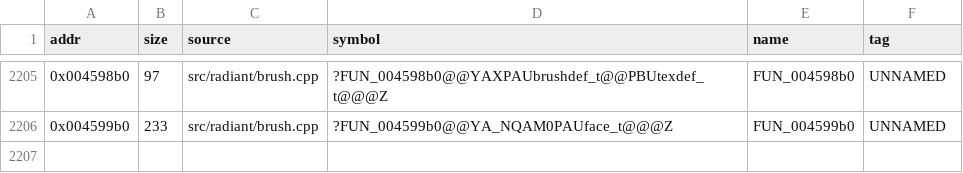
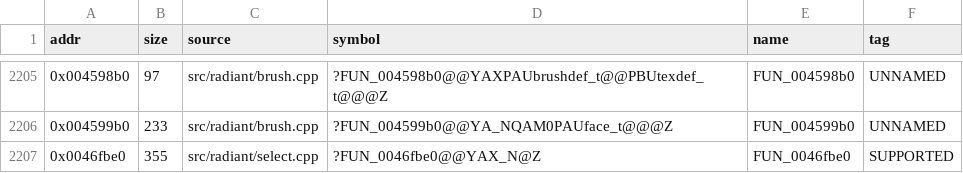
Before and after one commit to nawaftahir/cod2_wip, a TSV file: ledger/matches.tsv, drawn as a sheet; only a part is shown, gaps mark what is left out; the diff names each change by its address in the sheet, - before the commit and + after, or states it on an @@ line.

```diff
--- a/ledger/matches.tsv
+++ b/ledger/matches.tsv
+row 2207: 0x0046fbe0 | 355 | src/radiant/select.cpp | ?FUN_0046fbe0@@YAX_N@Z | FUN_0046fbe0 | SUPPORTED
```
Also changed, not shown: ledger/defer.tsv, 6 other files.
